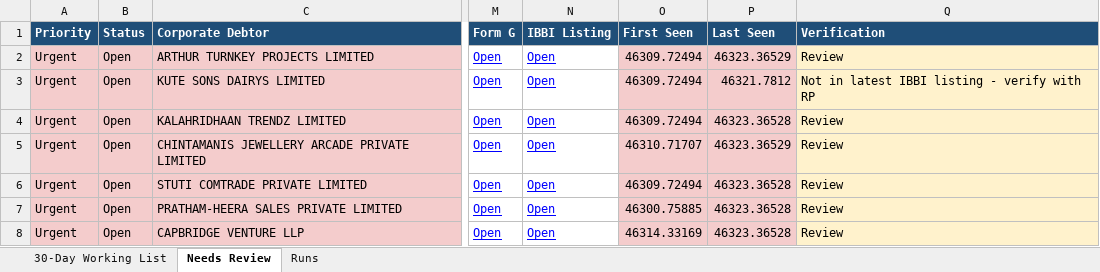
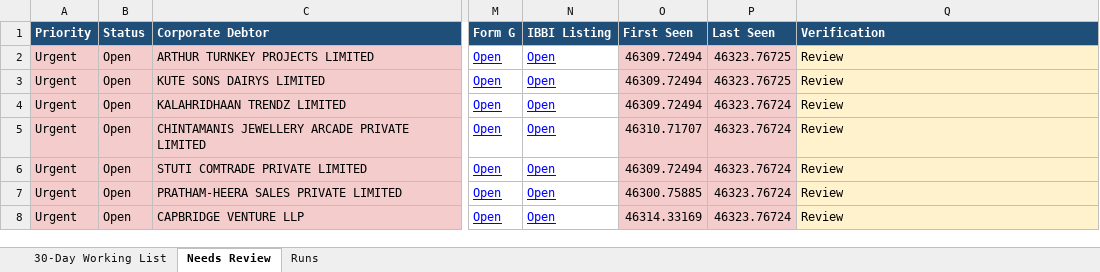
Before and after one commit to Raksham97/cirp-eoi-monitor, an Excel workbook: docs/cirp-eoi-monitor.xlsx, sheet Needs Review, drawn as a sheet; only a part is shown, gaps mark what is left out; values as stored, in another font and other column widths than the file's, no borders; the diff covers the shown part only; the diff names each change by its address in the sheet, - before the commit and + after, or states it on an @@ line.

```diff
--- a/docs/cirp-eoi-monitor.xlsx (sheet Needs Review)
+++ b/docs/cirp-eoi-monitor.xlsx (sheet Needs Review)
-P2 (Last Seen): 46323.36529
+P2 (Last Seen): 46323.76725
-P3 (Last Seen): 46321.7812
+P3 (Last Seen): 46323.76725
-Q3 (Verification): Not in latest IBBI listing - verify with RP
+Q3 (Verification): Review
-P4 (Last Seen): 46323.36528
+P4 (Last Seen): 46323.76724
-P5 (Last Seen): 46323.36529
+P5 (Last Seen): 46323.76724
-P6:P8 (Last Seen): 46323.36528
+P6:P8 (Last Seen): 46323.76724
```
Also changed, not shown: 1 removed row and 27 edited cells elsewhere in this sheet, sheet 30-Day Working List, sheet Runs, 6 other files.
